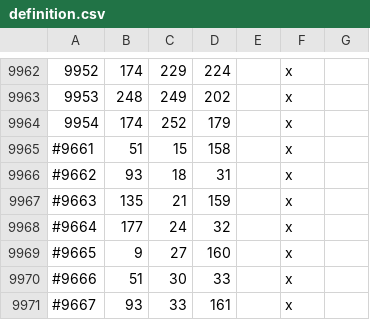
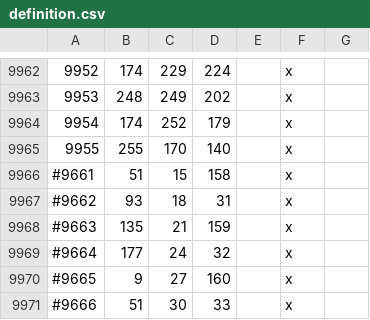
Before and after one commit to UberEpicZach/The-Kingdom-of-Heaven, a CSV file: map_data/definition.csv, drawn as a sheet; only a part is shown, gaps mark what is left out; the shorter side is filled out with more unchanged rows; the diff names each change by its address in the sheet, - before the commit and + after, or states it on an @@ line.

```diff
--- a/map_data/definition.csv
+++ b/map_data/definition.csv
+row 9965: 9955 | 255 | 170 | 140 |  | x
```
Also changed, not shown: 3 other files.
